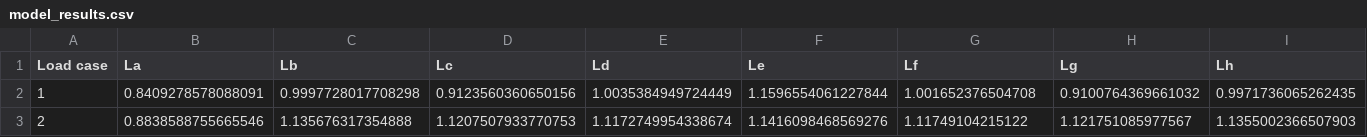
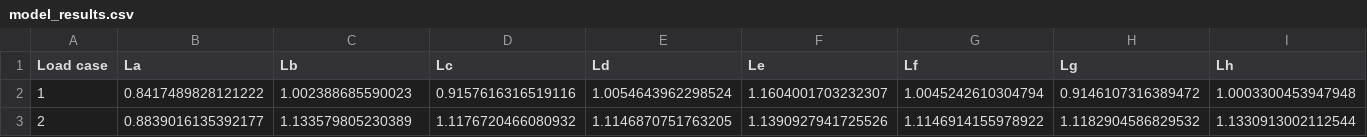
Before and after one commit to awegroup/kite_fem, a CSV file: examples/validation/model_results.csv, drawn as a sheet; only a part is shown; the diff covers the shown part only; the diff names each change by its address in the sheet, - before the commit and + after, or states it on an @@ line.

```diff
--- a/examples/validation/model_results.csv
+++ b/examples/validation/model_results.csv
-B2 (La): 0.8409278578088091
+B2 (La): 0.8417489828121222
-C2 (Lb): 0.9997728017708298
+C2 (Lb): 1.002388685590023
-D2 (Lc): 0.9123560360650156
+D2 (Lc): 0.9157616316519116
-E2 (Ld): 1.0035384949724449
+E2 (Ld): 1.0054643962298524
-F2 (Le): 1.1596554061227844
+F2 (Le): 1.1604001703232307
-G2 (Lf): 1.001652376504708
+G2 (Lf): 1.0045242610304794
-H2 (Lg): 0.9100764369661032
+H2 (Lg): 0.9146107316389472
-I2 (Lh): 0.9971736065262435
+I2 (Lh): 1.0003300453947948
-B3 (La): 0.8838588755665546
+B3 (La): 0.8839016135392177
-C3 (Lb): 1.135676317354888
+C3 (Lb): 1.133579805230389
-D3 (Lc): 1.1207507933770753
+D3 (Lc): 1.1176720466080932
-E3 (Ld): 1.1172749954338674
+E3 (Ld): 1.1146870751763205
-F3 (Le): 1.1416098468569276
+F3 (Le): 1.1390927941725526
-G3 (Lf): 1.11749104215122
+G3 (Lf): 1.1146914155978922
-H3 (Lg): 1.121751085977567
+H3 (Lg): 1.1182904586829532
-I3 (Lh): 1.1355002366507903
+I3 (Lh): 1.1330913002112544
```
Also changed, not shown: 124 edited cells elsewhere in this file, 19 other files.
